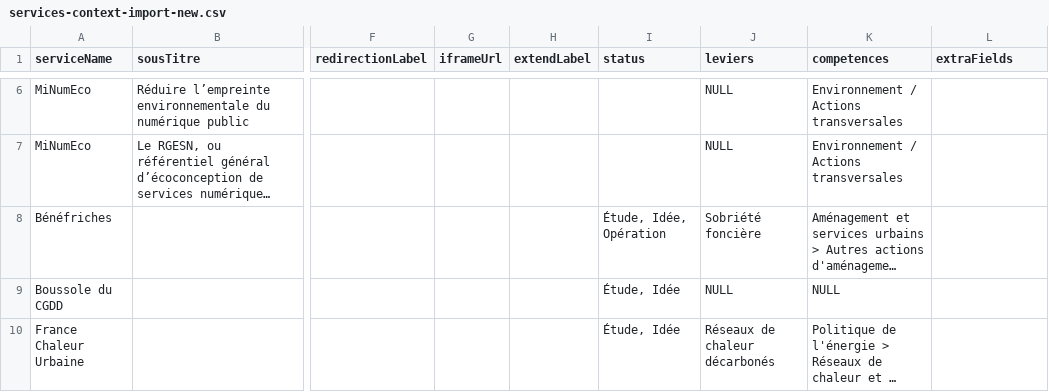
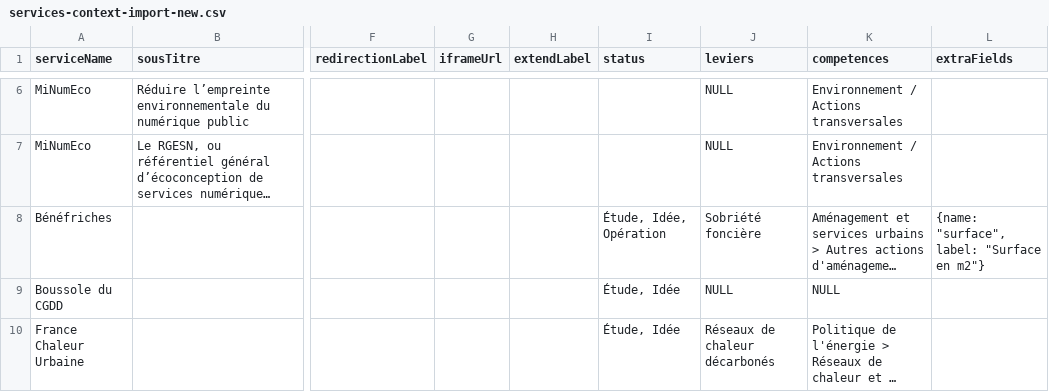
Before and after one commit to betagouv/communs-de-la-transition-ecologique-des-collectivites, a CSV file: api/scripts/import-services-and-services-context/services-context-import-new.csv, drawn as a sheet; only a part is shown, gaps mark what is left out; long unchanged cells end in …; the diff names each change by its address in the sheet, - before the commit and + after, or states it on an @@ line.

```diff
--- a/api/scripts/import-services-and-services-context/services-context-import-new.csv
+++ b/api/scripts/import-services-and-services-context/services-context-import-new.csv
-L8 (extraFields): (empty)
+L8 (extraFields): {name: "surface", label: "Surface en m2"}
```
Also changed, not shown: 6 other files.
